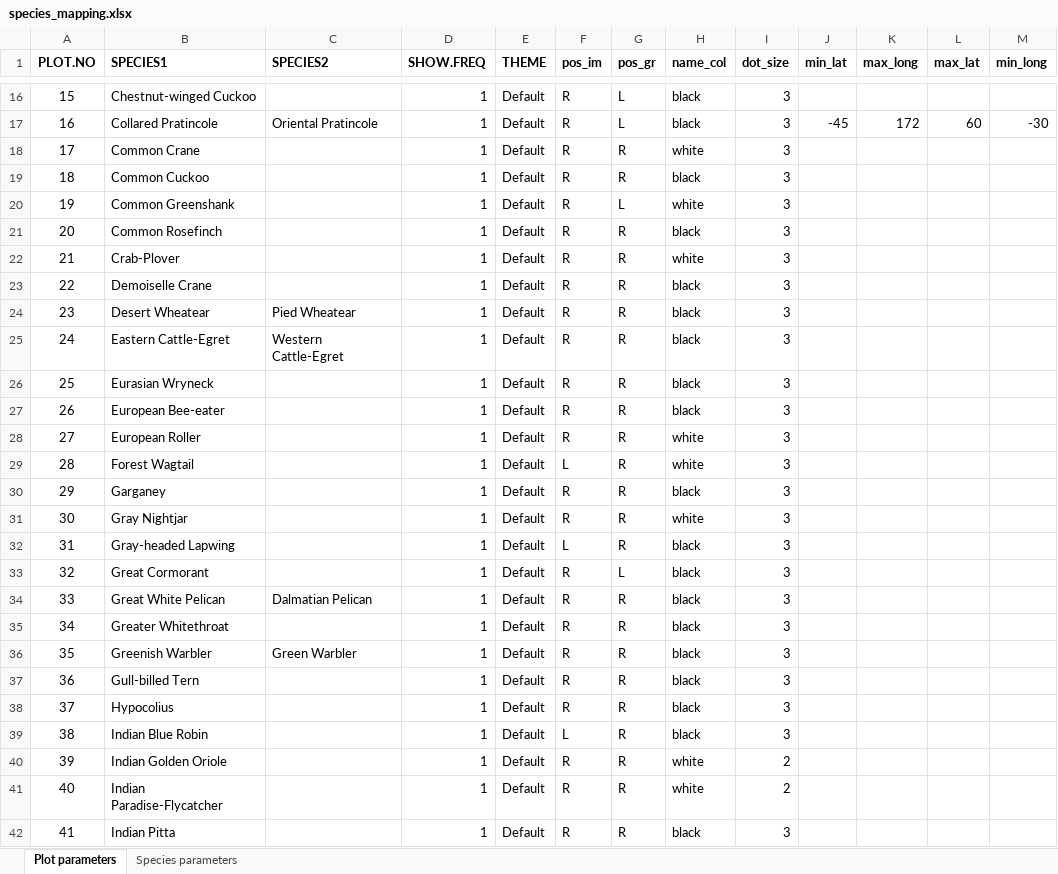
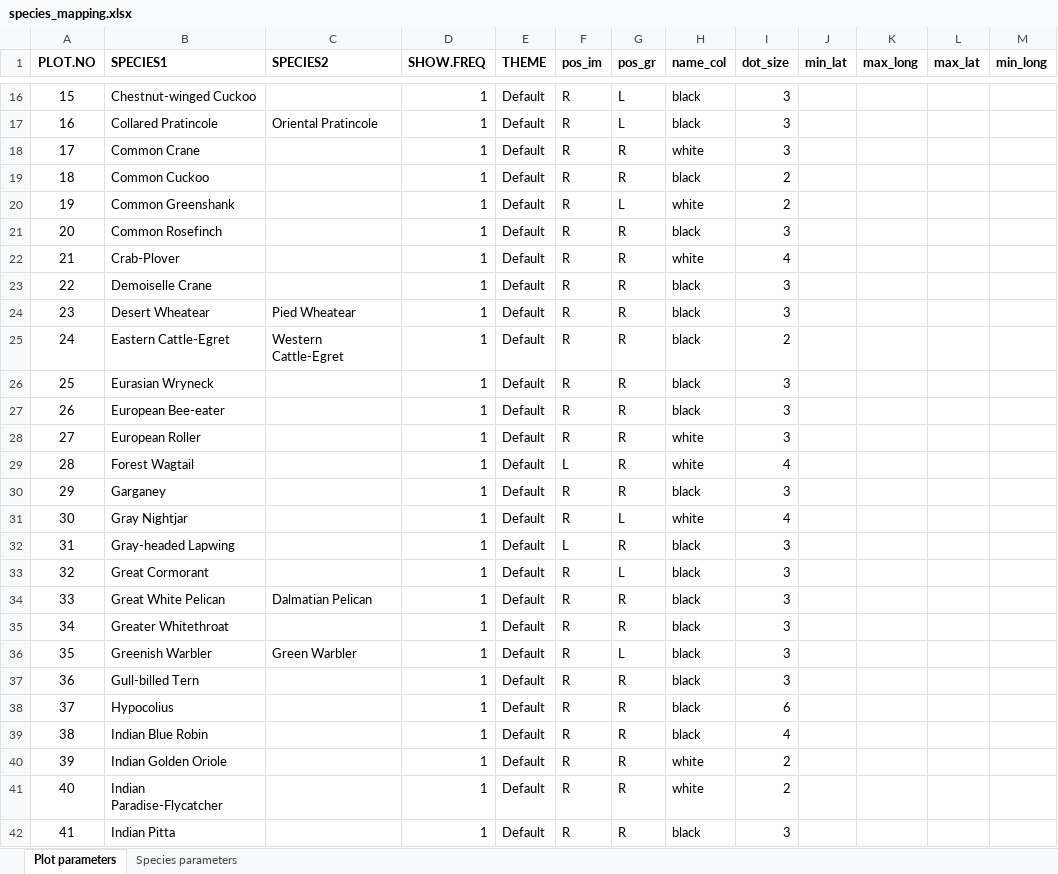
Before and after one commit to birdcountindia/migration-maps, an Excel workbook: data/species_mapping.xlsx, sheet Plot parameters, drawn as a sheet; only a part is shown, gaps mark what is left out; values as stored, in another font and other column widths than the file's, no borders; charts and pictures not drawn; the diff covers the shown part only; the diff names each change by its address in the sheet, - before the commit and + after, or states it on an @@ line.

```diff
--- a/data/species_mapping.xlsx (sheet Plot parameters)
+++ b/data/species_mapping.xlsx (sheet Plot parameters)
-J17 (min_lat): -45
+J17 (min_lat): (empty)
-K17 (max_long): 172
+K17 (max_long): (empty)
-L17 (max_lat): 60
+L17 (max_lat): (empty)
-M17 (min_long): -30
+M17 (min_long): (empty)
-I19:I20 (dot_size): 3
+I19:I20 (dot_size): 2
-I22 (dot_size): 3
+I22 (dot_size): 4
-I25 (dot_size): 3
+I25 (dot_size): 2
-I29 (dot_size): 3
+I29 (dot_size): 4
-G31 (pos_gr): R
+G31 (pos_gr): L
-I31 (dot_size): 3
+I31 (dot_size): 4
-G36 (pos_gr): R
+G36 (pos_gr): L
-I38 (dot_size): 3
+I38 (dot_size): 6
-F39 (pos_im): L
+F39 (pos_im): R
-I39 (dot_size): 3
+I39 (dot_size): 4
```
Also changed, not shown: 44 edited cells elsewhere in this sheet, charts or pictures, 4 other files.
